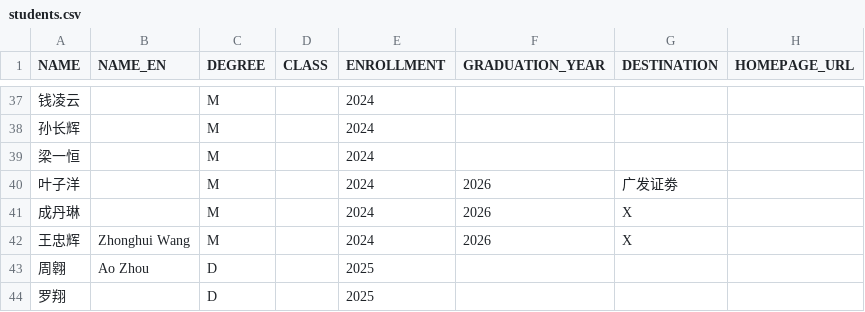
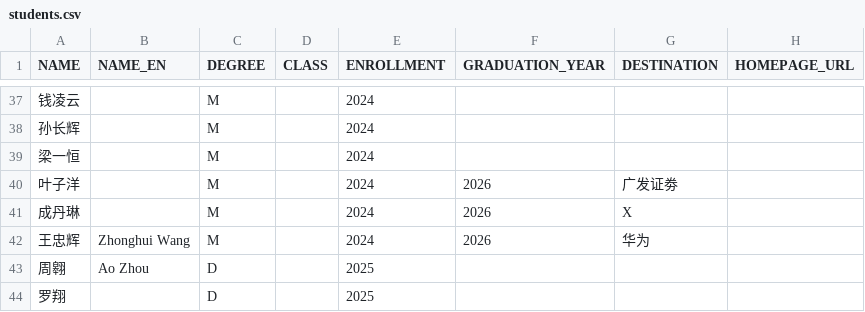
Before and after one commit to isetnju/isetnju.github.io, a CSV file: databases/people/students.csv, drawn as a sheet; only a part is shown, gaps mark what is left out.

Commit message:
Update students.csv

```diff
--- a/databases/people/students.csv
+++ b/databases/people/students.csv
@@ -41,3 +41,3 @@ NAME,NAME_EN,DEGREE,CLASS,ENROLLMENT,GRADUATION_YEAR,DESTINATION,HOMEPAGE_URL
 成丹琳,,M,,2024,2026,X,
-王忠辉,Zhonghui Wang,M,,2024,2026,X,
+王忠辉,Zhonghui Wang,M,,2024,2026,华为,
 周翱,Ao Zhou,D,,2025,,,
```
